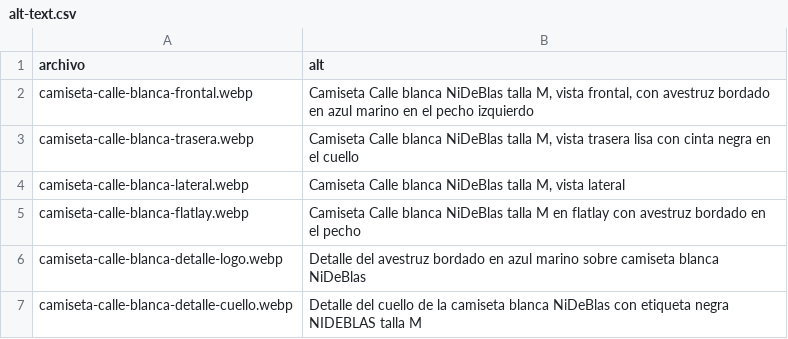
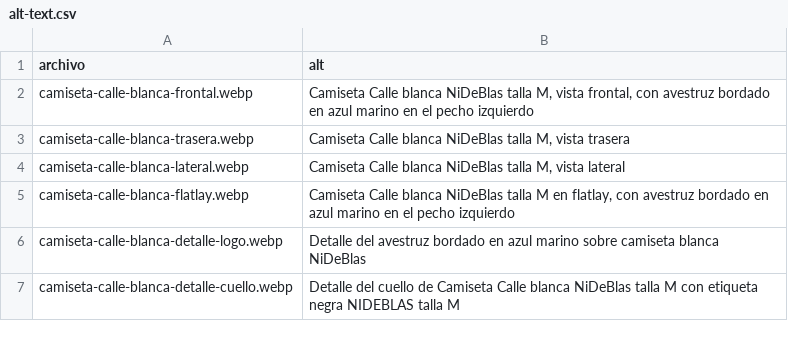
Before and after one commit to OmarPumariega/ndb-garments, a CSV file: outputs/TS-06_camiseta-calle-blanca/alt-text.csv, drawn as a sheet.

```diff
--- a/outputs/TS-06_camiseta-calle-blanca/alt-text.csv
+++ b/outputs/TS-06_camiseta-calle-blanca/alt-text.csv
@@ -2,6 +2,6 @@ archivo,alt
 camiseta-calle-blanca-frontal.webp,"Camiseta Calle blanca NiDeBlas talla M, vista frontal, con avestruz bordado en azul marino en el pecho izquierdo"
-camiseta-calle-blanca-trasera.webp,"Camiseta Calle blanca NiDeBlas talla M, vista trasera lisa con cinta negra en el cuello"
+camiseta-calle-blanca-trasera.webp,"Camiseta Calle blanca NiDeBlas talla M, vista trasera"
 camiseta-calle-blanca-lateral.webp,"Camiseta Calle blanca NiDeBlas talla M, vista lateral"
-camiseta-calle-blanca-flatlay.webp,"Camiseta Calle blanca NiDeBlas talla M en flatlay con avestruz bordado en el pecho"
+camiseta-calle-blanca-flatlay.webp,"Camiseta Calle blanca NiDeBlas talla M en flatlay, con avestruz bordado en azul marino en el pecho izquierdo"
 camiseta-calle-blanca-detalle-logo.webp,"Detalle del avestruz bordado en azul marino sobre camiseta blanca NiDeBlas"
-camiseta-calle-blanca-detalle-cuello.webp,"Detalle del cuello de la camiseta blanca NiDeBlas con etiqueta negra NIDEBLAS talla M"
+camiseta-calle-blanca-detalle-cuello.webp,"Detalle del cuello de Camiseta Calle blanca NiDeBlas talla M con etiqueta negra NIDEBLAS talla M"
```
Also changed, not shown: outputs/TS-07_camiseta-calle-azul-marino/alt-text.csv, outputs/TS-13_camiseta-calle-azul-rey/alt-text.csv, 57 other files.
